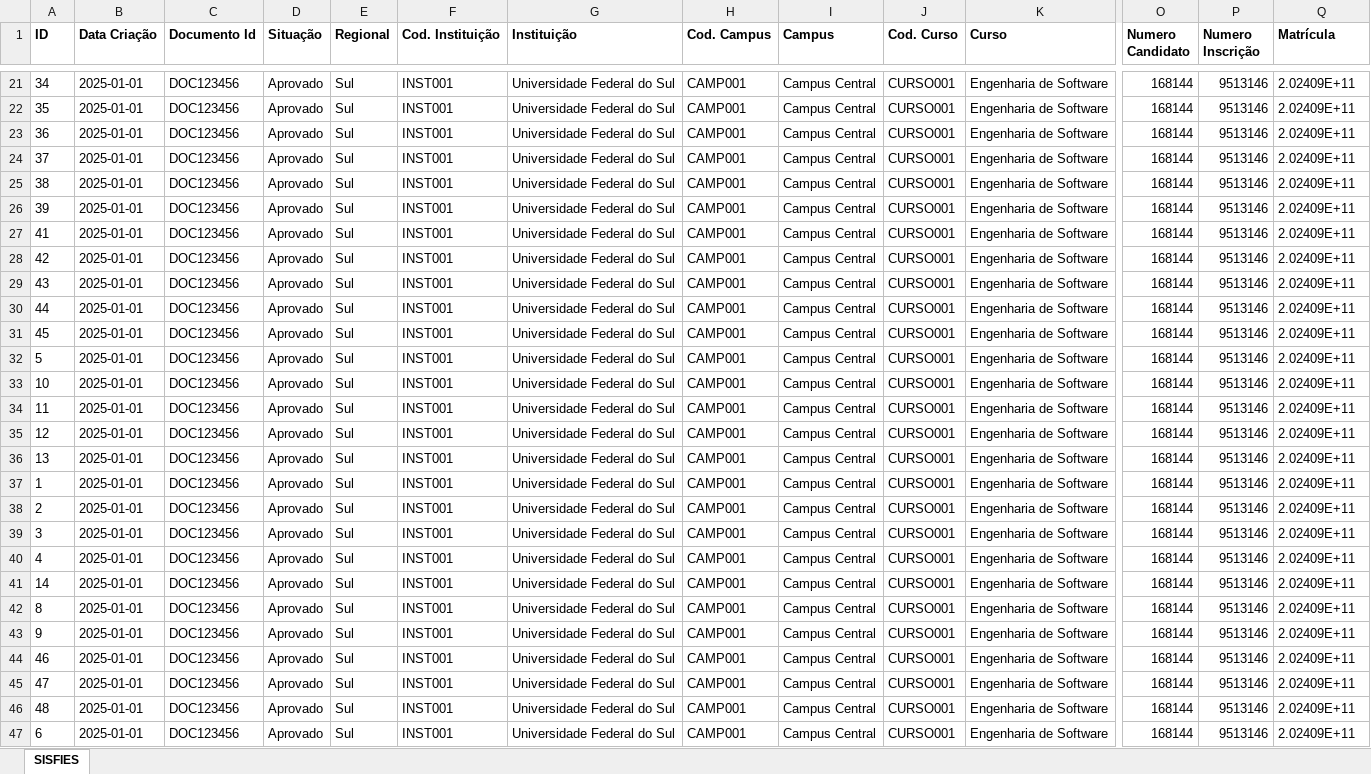
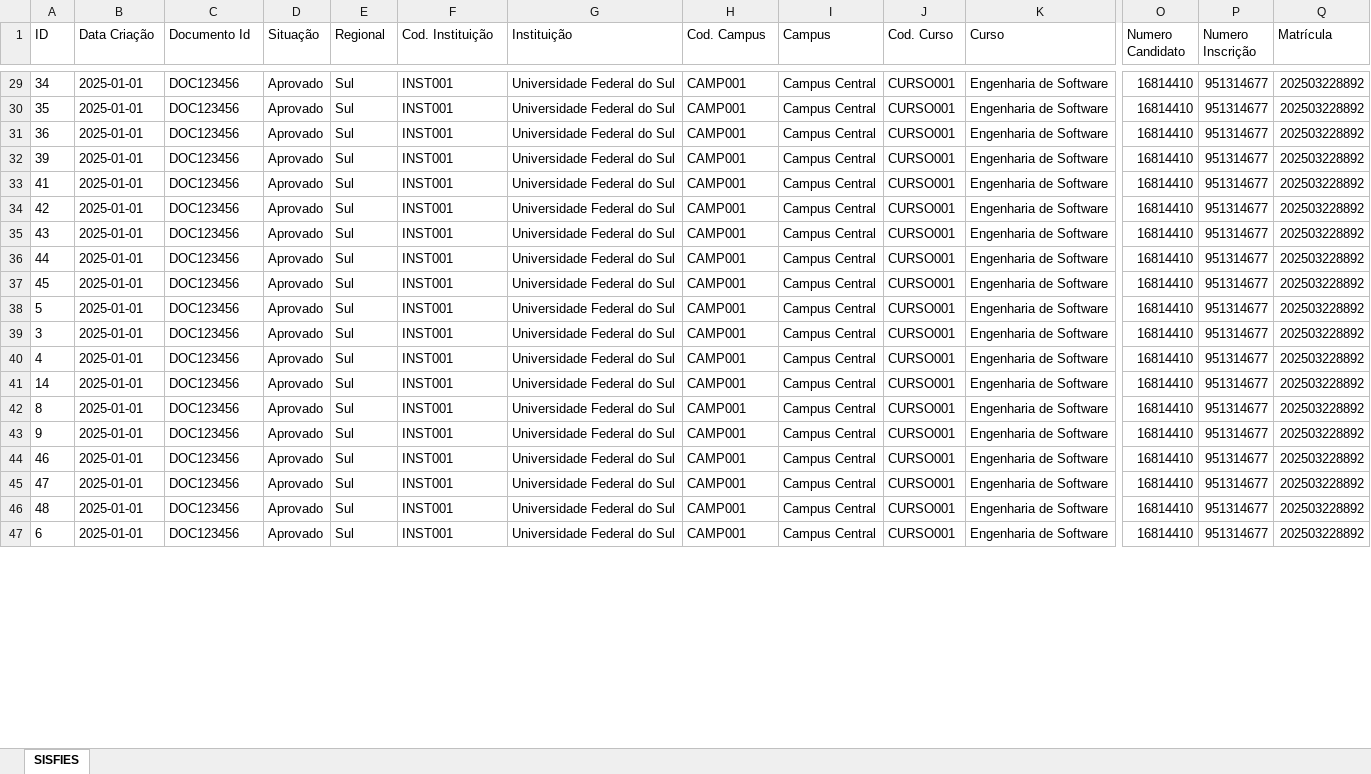
Before and after one commit to BrunoMorilla1/rpa-relatorio, an Excel workbook: GerarRelatorioTeste/Relatorio-Documentos-SISFIES16042025(bases-24.2)-09h.xlsx, sheet SISFIES, drawn as a sheet; only a part is shown, gaps mark what is left out; values as stored, in another font and other column widths than the file's, no borders; removed rows and columns are numbered as before the commit, all else as after; rows hold the shown columns only; the diff covers the shown part only; the diff names each change by its address in the sheet, - before the commit and + after, or states it on an @@ line.

```diff
--- a/GerarRelatorioTeste/Relatorio-Documentos-SISFIES16042025(bases-24.2)-09h.xlsx (sheet SISFIES)
+++ b/GerarRelatorioTeste/Relatorio-Documentos-SISFIES16042025(bases-24.2)-09h.xlsx (sheet SISFIES)
-A1:Q1 bold: on
+A1:Q1 bold: off
-O29:O31 (Numero Candidato): 168144
+O29:O31 (Numero Candidato): 16814410
-P29:P31 (Numero Inscrição): 9513146
+P29:P31 (Numero Inscrição): 951314677
-Q29:Q31 (Matrícula): 2.02409E+11
+Q29:Q31 (Matrícula): 202503228892
-row 24: 37 | 2025-01-01 | DOC123456 | Aprovado | Sul | INST001 | Universidade Federal do Sul | CAMP001 | Campus Central | CURSO001 | Engenharia de Software | 168144 | 9513146 | 2.02409E+11
-row 25: 38 | 2025-01-01 | DOC123456 | Aprovado | Sul | INST001 | Universidade Federal do Sul | CAMP001 | Campus Central | CURSO001 | Engenharia de Software | 168144 | 9513146 | 2.02409E+11
-O32:O38 (Numero Candidato): 168144
+O32:O38 (Numero Candidato): 16814410
-P32:P38 (Numero Inscrição): 9513146
+P32:P38 (Numero Inscrição): 951314677
-Q32:Q38 (Matrícula): 2.02409E+11
+Q32:Q38 (Matrícula): 202503228892
-row 33: 10 | 2025-01-01 | DOC123456 | Aprovado | Sul | INST001 | Universidade Federal do Sul | CAMP001 | Campus Central | CURSO001 | Engenharia de Software | 168144 | 9513146 | 2.02409E+11
-row 34: 11 | 2025-01-01 | DOC123456 | Aprovado | Sul | INST001 | Universidade Federal do Sul | CAMP001 | Campus Central | CURSO001 | Engenharia de Software | 168144 | 9513146 | 2.02409E+11
-row 35: 12 | 2025-01-01 | DOC123456 | Aprovado | Sul | INST001 | Universidade Federal do Sul | CAMP001 | Campus Central | CURSO001 | Engenharia de Software | 168144 | 9513146 | 2.02409E+11
-row 36: 13 | 2025-01-01 | DOC123456 | Aprovado | Sul | INST001 | Universidade Federal do Sul | CAMP001 | Campus Central | CURSO001 | Engenharia de Software | 168144 | 9513146 | 2.02409E+11
-row 37: 1 | 2025-01-01 | DOC123456 | Aprovado | Sul | INST001 | Universidade Federal do Sul | CAMP001 | Campus Central | CURSO001 | Engenharia de Software | 168144 | 9513146 | 2.02409E+11
-row 38: 2 | 2025-01-01 | DOC123456 | Aprovado | Sul | INST001 | Universidade Federal do Sul | CAMP001 | Campus Central | CURSO001 | Engenharia de Software | 168144 | 9513146 | 2.02409E+11
-O39:O47 (Numero Candidato): 168144
+O39:O47 (Numero Candidato): 16814410
-P39:P47 (Numero Inscrição): 9513146
+P39:P47 (Numero Inscrição): 951314677
-Q39:Q47 (Matrícula): 2.02409E+11
+Q39:Q47 (Matrícula): 202503228892
```
Also changed, not shown: 8 added rows, 63 edited cells and cell formats elsewhere in this sheet, 5 other files.
